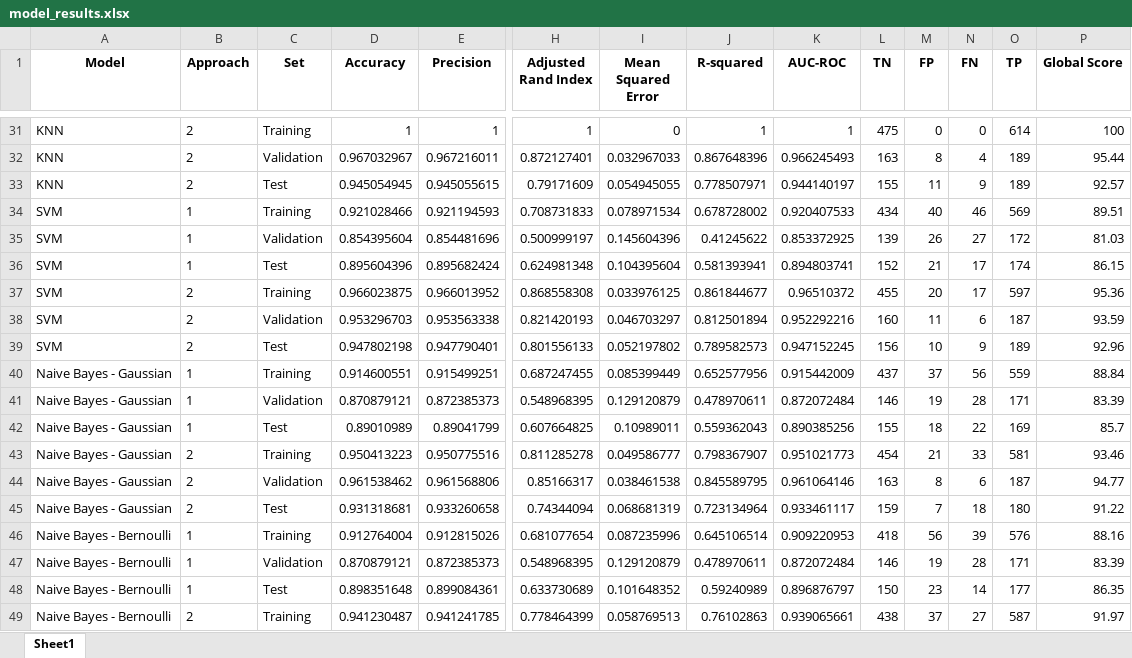
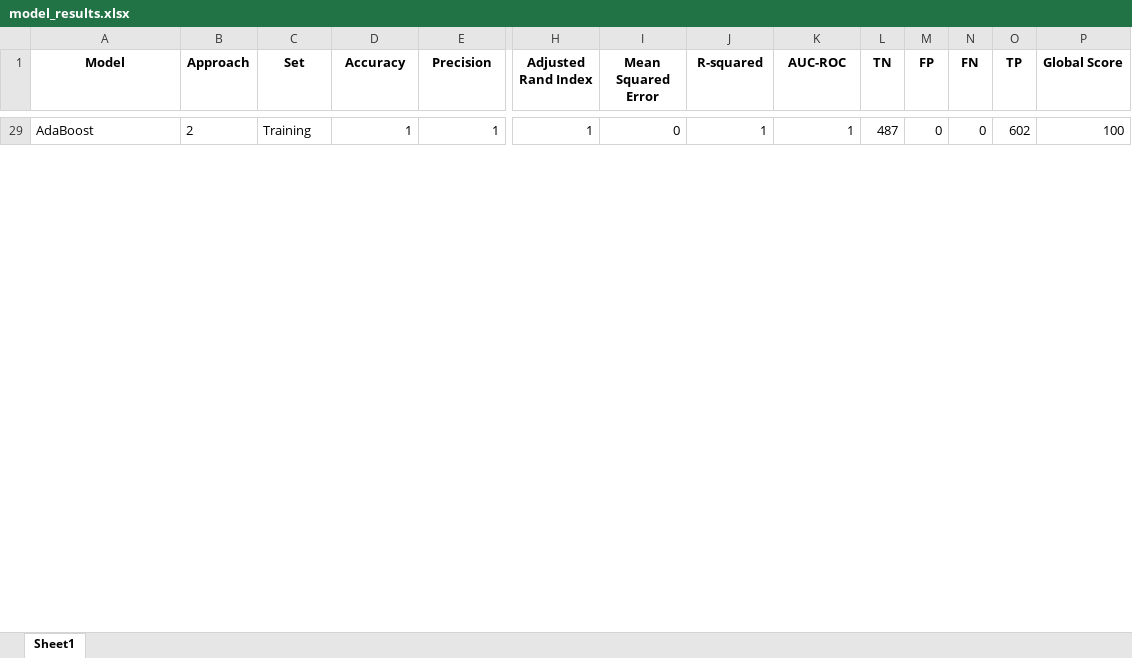
Before and after one commit to Lusku/kschool_master, an Excel workbook: model_results.xlsx, sheet Sheet1, drawn as a sheet; only a part is shown, gaps mark what is left out; values as stored, in another font and other column widths than the file's, no borders; removed rows and columns are numbered as before the commit, all else as after; rows hold the shown columns only; the diff covers the shown part only; the diff names each change by its address in the sheet, - before the commit and + after, or states it on an @@ line.

```diff
--- a/model_results.xlsx (sheet Sheet1)
+++ b/model_results.xlsx (sheet Sheet1)
-A29 (Model): KNN
+A29 (Model): AdaBoost
-L29 (TN): 475
+L29 (TN): 487
-O29 (TP): 614
+O29 (TP): 602
-row 32: KNN | 2 | Validation | 0.967032967 | 0.967216011 | 0.872127401 | 0.032967033 | 0.867648396 | 0.966245493 | 163 | 8 | 4 | 189 | 95.44
-row 33: KNN | 2 | Test | 0.945054945 | 0.945055615 | 0.79171609 | 0.054945055 | 0.778507971 | 0.944140197 | 155 | 11 | 9 | 189 | 92.57
-row 34: SVM | 1 | Training | 0.921028466 | 0.921194593 | 0.708731833 | 0.078971534 | 0.678728002 | 0.920407533 | 434 | 40 | 46 | 569 | 89.51
-row 35: SVM | 1 | Validation | 0.854395604 | 0.854481696 | 0.500999197 | 0.145604396 | 0.41245622 | 0.853372925 | 139 | 26 | 27 | 172 | 81.03
-row 36: SVM | 1 | Test | 0.895604396 | 0.895682424 | 0.624981348 | 0.104395604 | 0.581393941 | 0.894803741 | 152 | 21 | 17 | 174 | 86.15
-row 37: SVM | 2 | Training | 0.966023875 | 0.966013952 | 0.868558308 | 0.033976125 | 0.861844677 | 0.96510372 | 455 | 20 | 17 | 597 | 95.36
-row 38: SVM | 2 | Validation | 0.953296703 | 0.953563338 | 0.821420193 | 0.046703297 | 0.812501894 | 0.952292216 | 160 | 11 | 6 | 187 | 93.59
-row 39: SVM | 2 | Test | 0.947802198 | 0.947790401 | 0.801556133 | 0.052197802 | 0.789582573 | 0.947152245 | 156 | 10 | 9 | 189 | 92.96
-row 40: Naive Bayes - Gaussian | 1 | Training | 0.914600551 | 0.915499251 | 0.687247455 | 0.085399449 | 0.652577956 | 0.915442009 | 437 | 37 | 56 | 559 | 88.84
-row 41: Naive Bayes - Gaussian | 1 | Validation | 0.870879121 | 0.872385373 | 0.548968395 | 0.129120879 | 0.478970611 | 0.872072484 | 146 | 19 | 28 | 171 | 83.39
-row 42: Naive Bayes - Gaussian | 1 | Test | 0.89010989 | 0.89041799 | 0.607664825 | 0.10989011 | 0.559362043 | 0.890385256 | 155 | 18 | 22 | 169 | 85.7
-row 43: Naive Bayes - Gaussian | 2 | Training | 0.950413223 | 0.950775516 | 0.811285278 | 0.049586777 | 0.798367907 | 0.951021773 | 454 | 21 | 33 | 581 | 93.46
-row 44: Naive Bayes - Gaussian | 2 | Validation | 0.961538462 | 0.961568806 | 0.85166317 | 0.038461538 | 0.845589795 | 0.961064146 | 163 | 8 | 6 | 187 | 94.77
-row 45: Naive Bayes - Gaussian | 2 | Test | 0.931318681 | 0.933260658 | 0.74344094 | 0.068681319 | 0.723134964 | 0.933461117 | 159 | 7 | 18 | 180 | 91.22
-row 46: Naive Bayes - Bernoulli | 1 | Training | 0.912764004 | 0.912815026 | 0.681077654 | 0.087235996 | 0.645106514 | 0.909220953 | 418 | 56 | 39 | 576 | 88.16
-row 47: Naive Bayes - Bernoulli | 1 | Validation | 0.870879121 | 0.872385373 | 0.548968395 | 0.129120879 | 0.478970611 | 0.872072484 | 146 | 19 | 28 | 171 | 83.39
-row 48: Naive Bayes - Bernoulli | 1 | Test | 0.898351648 | 0.899084361 | 0.633730689 | 0.101648352 | 0.59240989 | 0.896876797 | 150 | 23 | 14 | 177 | 86.35
-row 49: Naive Bayes - Bernoulli | 2 | Training | 0.941230487 | 0.941241785 | 0.778464399 | 0.058769513 | 0.76102863 | 0.939065661 | 438 | 37 | 27 | 587 | 91.97
```
Also changed, not shown: 56 added rows and 43 removed rows elsewhere in this sheet, model_results_final.xlsx, 15 other files.
